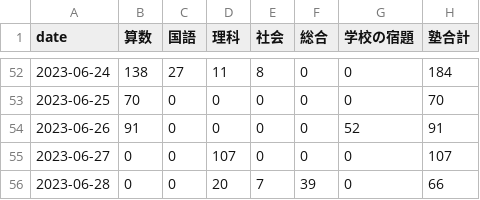
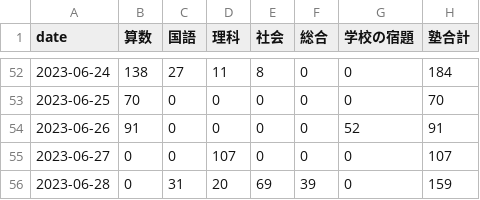
Before and after one commit to mustangsally1973/mustangasally1973.github.io, a CSV file: data/kazuma_study_daily_summary.csv, drawn as a sheet; only a part is shown, gaps mark what is left out.

```diff
--- a/data/kazuma_study_daily_summary.csv
+++ b/data/kazuma_study_daily_summary.csv
@@ -55,2 +55,2 @@ date,算数,国語,理科,社会,総合,学校の宿題,塾合計
 2023-06-27,0,0,107,0,0,0,107
-2023-06-28,0,0,20,7,39,0,66
+2023-06-28,0,31,20,69,39,0,159
```
Also changed, not shown: data/kazuma_study_recode.csv, data/kazuma_study_weekly_summary.csv, 1 other file.
